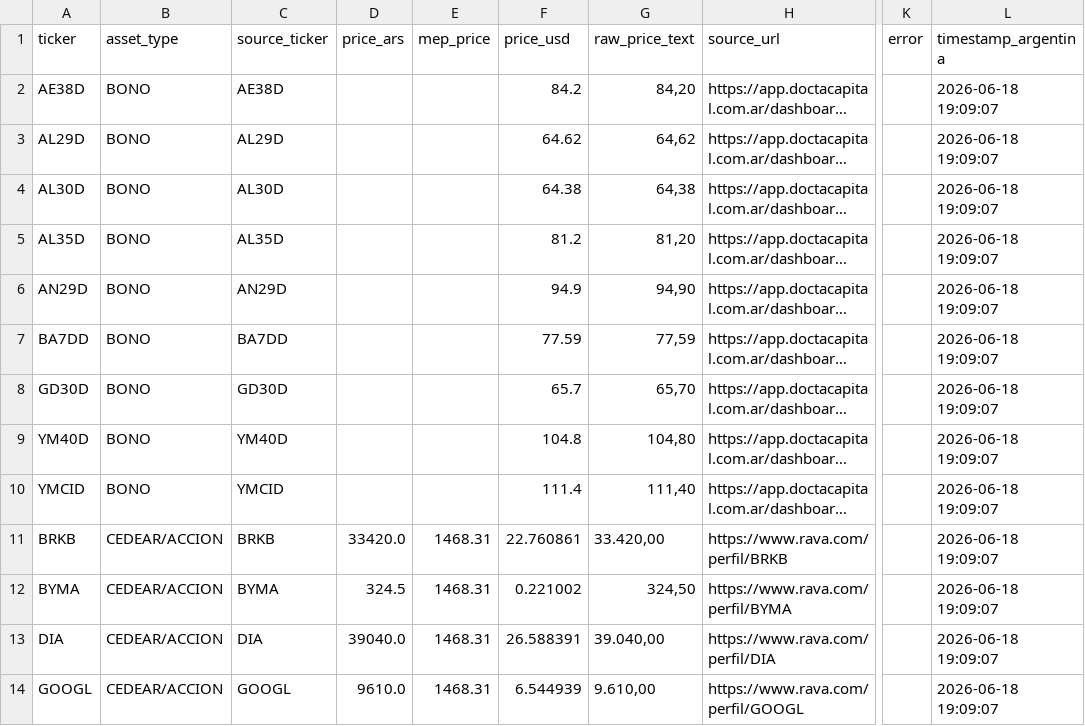
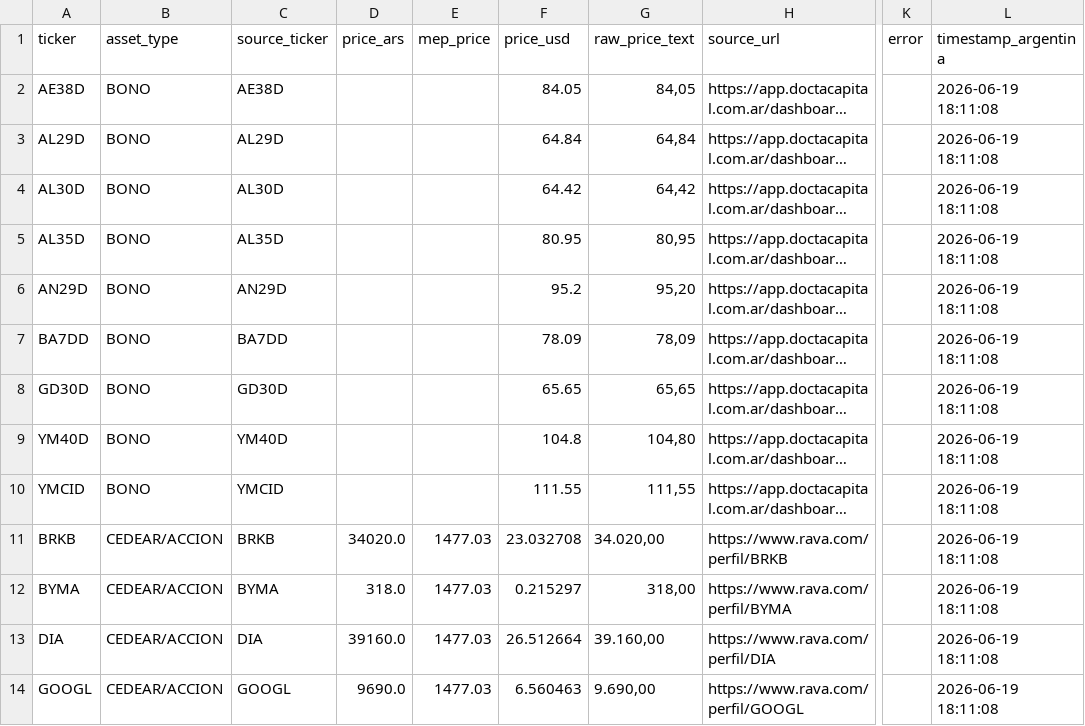
Before and after one commit to Decas/precio_activos, a CSV file: closing_prices.csv, drawn as a sheet; only a part is shown, gaps mark what is left out; long unchanged cells end in …; the diff covers the shown part only; the diff names each change by its address in the sheet, - before the commit and + after, or states it on an @@ line.

```diff
--- a/closing_prices.csv
+++ b/closing_prices.csv
-F2 (price_usd): 84.2
+F2 (price_usd): 84.05
-G2 (raw_price_text): 84,20
+G2 (raw_price_text): 84,05
-L2:L14 (timestamp_argentina): 2026-06-18 19:09:07
+L2:L14 (timestamp_argentina): 2026-06-19 18:11:08
-F3 (price_usd): 64.62
+F3 (price_usd): 64.84
-G3 (raw_price_text): 64,62
+G3 (raw_price_text): 64,84
-F4 (price_usd): 64.38
+F4 (price_usd): 64.42
-G4 (raw_price_text): 64,38
+G4 (raw_price_text): 64,42
-F5 (price_usd): 81.2
+F5 (price_usd): 80.95
-G5 (raw_price_text): 81,20
+G5 (raw_price_text): 80,95
-F6 (price_usd): 94.9
+F6 (price_usd): 95.2
-G6 (raw_price_text): 94,90
+G6 (raw_price_text): 95,20
-F7 (price_usd): 77.59
+F7 (price_usd): 78.09
-G7 (raw_price_text): 77,59
+G7 (raw_price_text): 78,09
-F8 (price_usd): 65.7
+F8 (price_usd): 65.65
-G8 (raw_price_text): 65,70
+G8 (raw_price_text): 65,65
-F10 (price_usd): 111.4
+F10 (price_usd): 111.55
-G10 (raw_price_text): 111,40
+G10 (raw_price_text): 111,55
-D11 (price_ars): 33420.0
+D11 (price_ars): 34020.0
-E11:E14 (mep_price): 1468.31
+E11:E14 (mep_price): 1477.03
-F11 (price_usd): 22.760861
+F11 (price_usd): 23.032708
-G11 (raw_price_text): 33.420,00
+G11 (raw_price_text): 34.020,00
-D12 (price_ars): 324.5
+D12 (price_ars): 318.0
-F12 (price_usd): 0.221002
+F12 (price_usd): 0.215297
-G12 (raw_price_text): 324,50
+G12 (raw_price_text): 318,00
-D13 (price_ars): 39040.0
+D13 (price_ars): 39160.0
-F13 (price_usd): 26.588391
+F13 (price_usd): 26.512664
-G13 (raw_price_text): 39.040,00
+G13 (raw_price_text): 39.160,00
-D14 (price_ars): 9610.0
+D14 (price_ars): 9690.0
-F14 (price_usd): 6.544939
+F14 (price_usd): 6.560463
-G14 (raw_price_text): 9.610,00
+G14 (raw_price_text): 9.690,00
```
Also changed, not shown: 53 edited cells elsewhere in this file.
